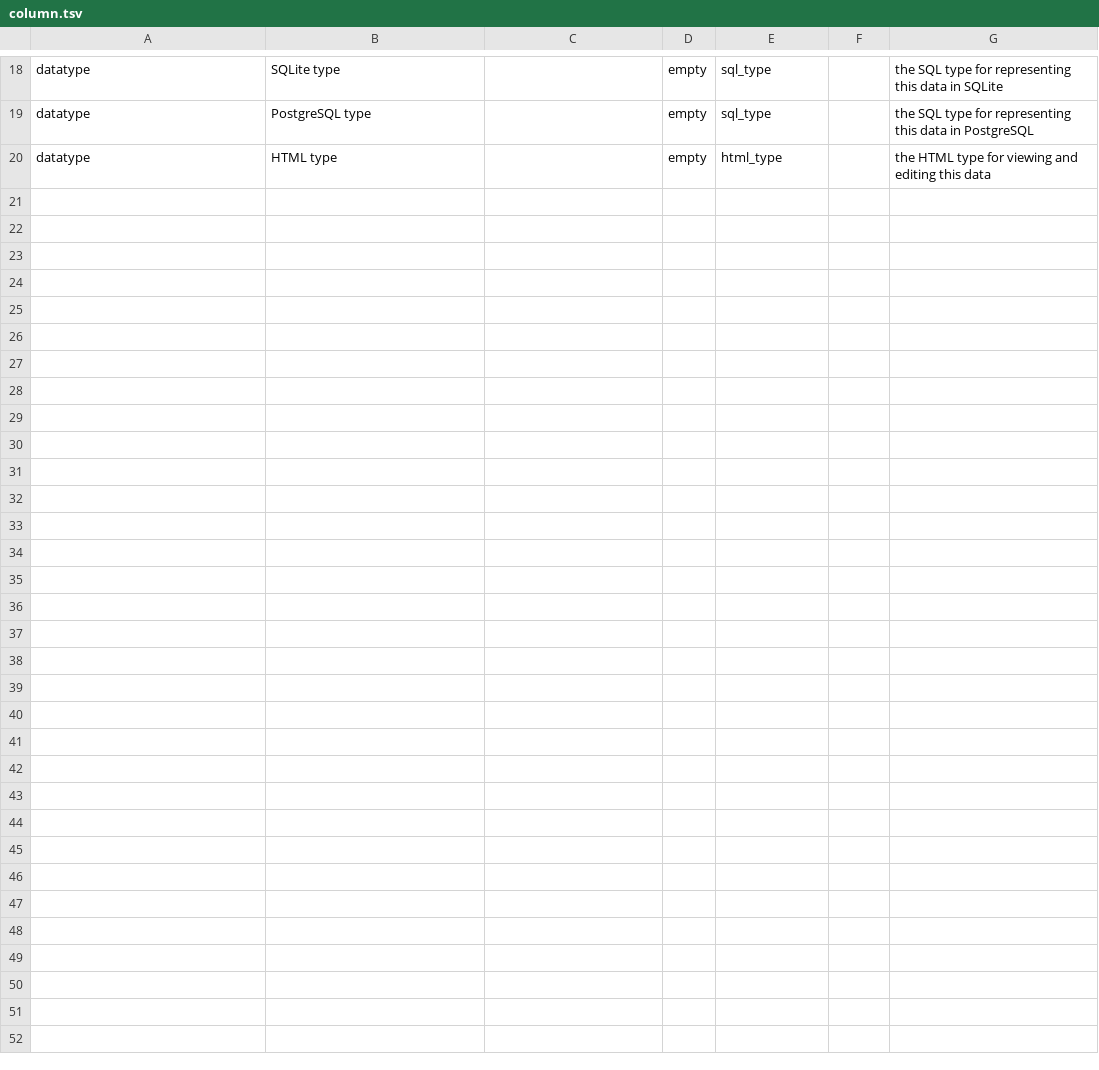
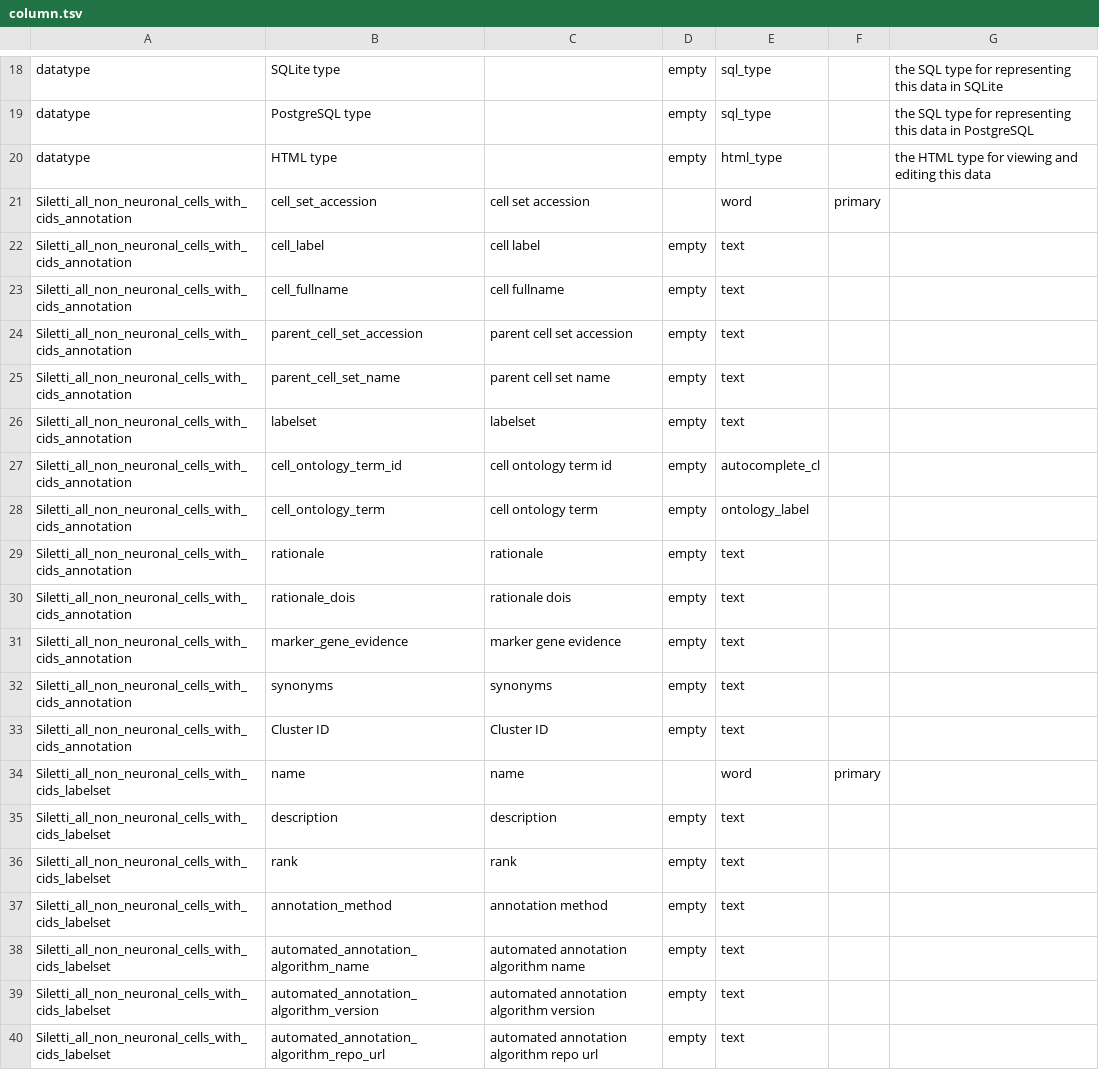
Before and after one commit to brain-bican/human-brain-cell-atlas_v1_non-neuronal, a TSV file: src/schema/column.tsv, drawn as a sheet; only a part is shown, gaps mark what is left out; the diff covers the shown part only; the diff names each change by its address in the sheet, - before the commit and + after, or states it on an @@ line.

Commit message:
'initial version'

```diff
--- a/src/schema/column.tsv
+++ b/src/schema/column.tsv
+row 21: Siletti_all_non_neuronal_cells_with_cids_annotation | cell_set_accession | cell set accession |  | word | primary
+row 22: Siletti_all_non_neuronal_cells_with_cids_annotation | cell_label | cell label | empty | text
+row 23: Siletti_all_non_neuronal_cells_with_cids_annotation | cell_fullname | cell fullname | empty | text
+row 24: Siletti_all_non_neuronal_cells_with_cids_annotation | parent_cell_set_accession | parent cell set accession | empty | text
+row 25: Siletti_all_non_neuronal_cells_with_cids_annotation | parent_cell_set_name | parent cell set name | empty | text
+row 26: Siletti_all_non_neuronal_cells_with_cids_annotation | labelset | labelset | empty | text
+row 27: Siletti_all_non_neuronal_cells_with_cids_annotation | cell_ontology_term_id | cell ontology term id | empty | autocomplete_cl
+row 28: Siletti_all_non_neuronal_cells_with_cids_annotation | cell_ontology_term | cell ontology term | empty | ontology_label
+row 29: Siletti_all_non_neuronal_cells_with_cids_annotation | rationale | rationale | empty | text
+row 30: Siletti_all_non_neuronal_cells_with_cids_annotation | rationale_dois | rationale dois | empty | text
+row 31: Siletti_all_non_neuronal_cells_with_cids_annotation | marker_gene_evidence | marker gene evidence | empty | text
+row 32: Siletti_all_non_neuronal_cells_with_cids_annotation | synonyms | synonyms | empty | text
+row 33: Siletti_all_non_neuronal_cells_with_cids_annotation | Cluster ID | Cluster ID | empty | text
+row 34: Siletti_all_non_neuronal_cells_with_cids_labelset | name | name |  | word | primary
+row 35: Siletti_all_non_neuronal_cells_with_cids_labelset | description | description | empty | text
+row 36: Siletti_all_non_neuronal_cells_with_cids_labelset | rank | rank | empty | text
+row 37: Siletti_all_non_neuronal_cells_with_cids_labelset | annotation_method | annotation method | empty | text
+row 38: Siletti_all_non_neuronal_cells_with_cids_labelset | automated_annotation_algorithm_name | automated annotation algorithm name | empty | text
+row 39: Siletti_all_non_neuronal_cells_with_cids_labelset | automated_annotation_algorithm_version | automated annotation algorithm version | empty | text
+row 40: Siletti_all_non_neuronal_cells_with_cids_labelset | automated_annotation_algorithm_repo_url | automated annotation algorithm repo url | empty | text
```
Also changed, not shown: 14 added rows elsewhere in this file, src/schema/table.tsv, 6 other files.
